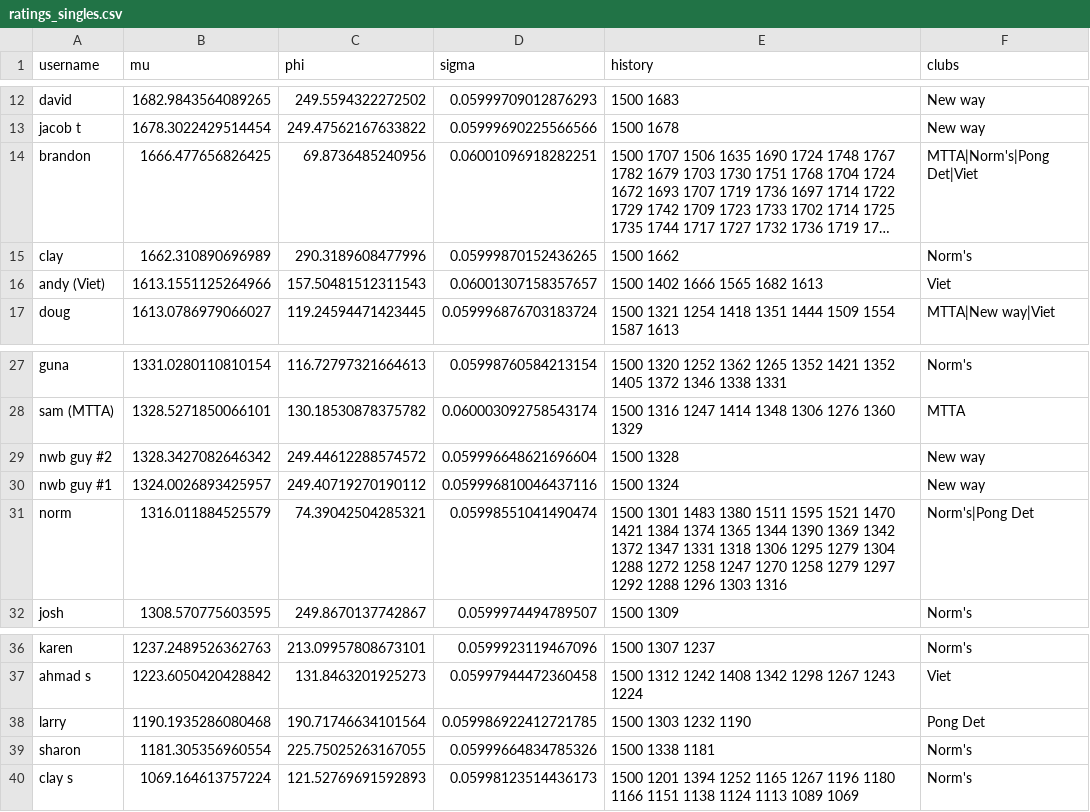
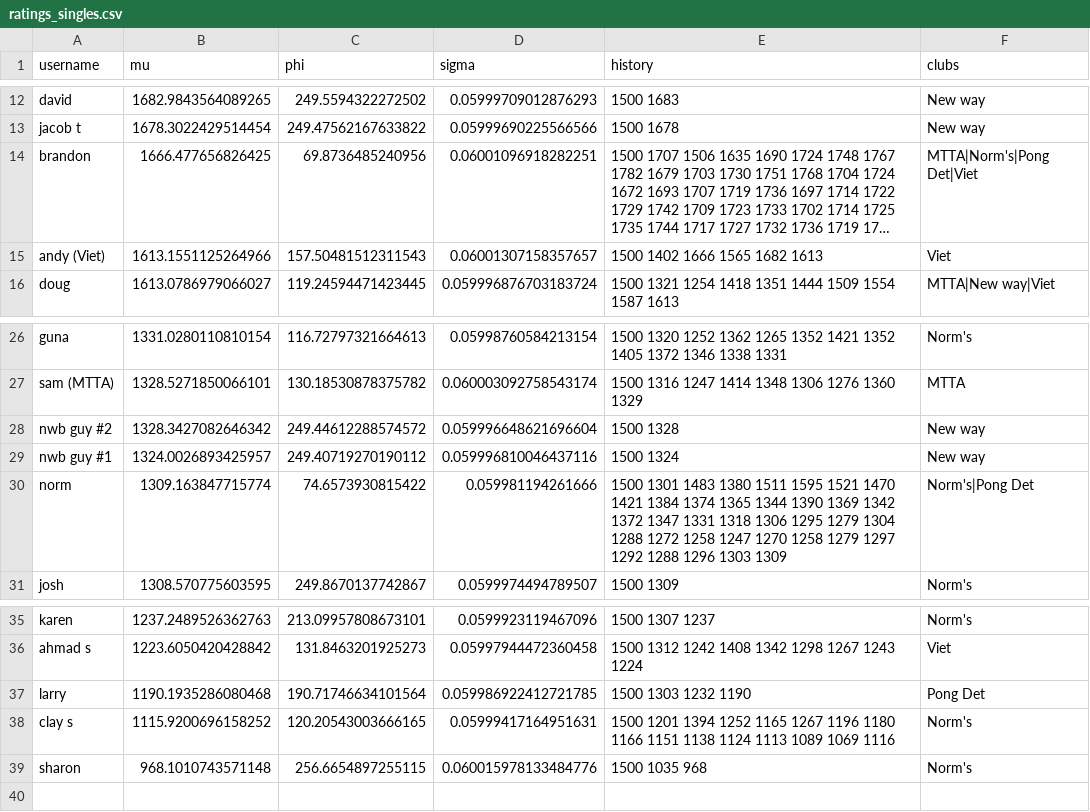
Before and after one commit to nutratech/pong_ratings, a CSV file: pong/data/ratings_singles.csv, drawn as a sheet; only a part is shown, gaps mark what is left out; long unchanged cells end in …; removed rows and columns are numbered as before the commit, all else as after; the diff names each change by its address in the sheet, - before the commit and + after, or states it on an @@ line.

Commit message:
fix duplicate: "clay" and "clay s"

```diff
--- a/pong/data/ratings_singles.csv
+++ b/pong/data/ratings_singles.csv
-row 15: clay | 1662.310890696989 | 290.3189608477996 | 0.05999870152436265 | 1500 1662 | Norm's
-B30 (mu): 1316.011884525579
+B30 (mu): 1309.163847715774
-C30 (phi): 74.39042504285321
+C30 (phi): 74.6573930815422
-D30 (sigma): 0.05998551041490474
+D30 (sigma): 0.059981194261666
-E30 (history): …1296 1303 1316
+E30 (history): …1296 1303 1309
-row 39: sharon | 1181.305356960554 | 225.75025263167055 | 0.05999664834785326 | 1500 1338 1181 | Norm's
-B38 (mu): 1069.164613757224
+B38 (mu): 1115.9200696158252
-C38 (phi): 121.52769691592893
+C38 (phi): 120.20543003666165
-D38 (sigma): 0.05998123514436173
+D38 (sigma): 0.05999417164951631
-E38 (history): …1089 1069
+E38 (history): …1089 1069 1116
+row 39: sharon | 968.1010743571148 | 256.6654897255115 | 0.060015978133484776 | 1500 1035 968 | Norm's
```
Also changed, not shown: pong/data/games_singles.csv.
